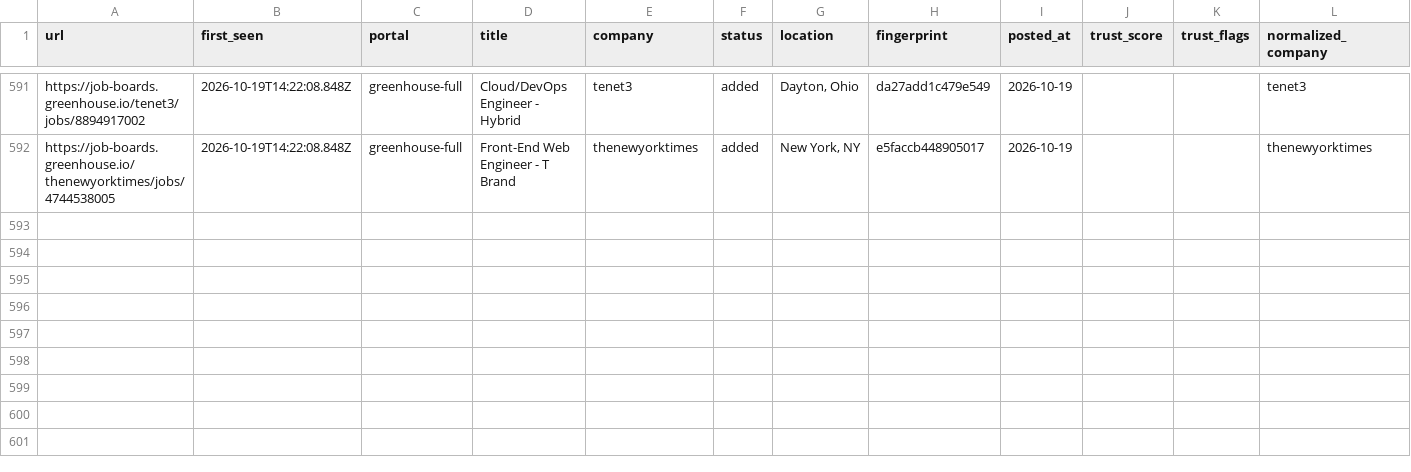
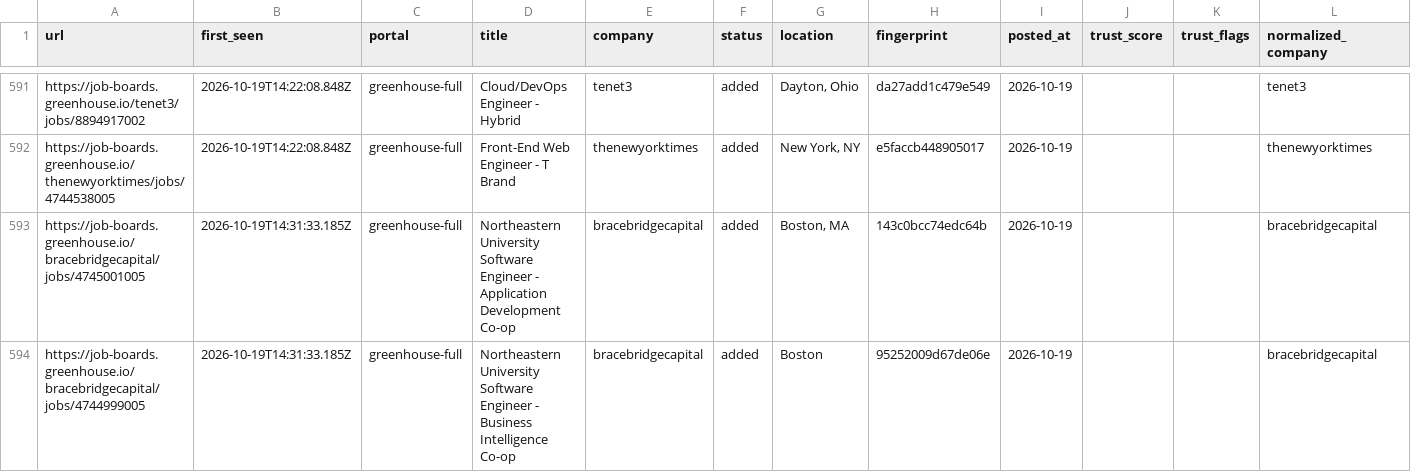
Before and after one commit to manavmalavia18/scoutgrid, a TSV file: data/scan-history.tsv, drawn as a sheet; only a part is shown, gaps mark what is left out.

```diff
--- a/data/scan-history.tsv
+++ b/data/scan-history.tsv
@@ -592 +592,3 @@ https://job-boards.greenhouse.io/tenet3/jobs/8894917002	2026-10-19T14:22:08.848Z
 https://job-boards.greenhouse.io/thenewyorktimes/jobs/4744538005	2026-10-19T14:22:08.848Z	greenhouse-full	Front-End Web Engineer - T Brand	thenewyorktimes	added	New York, NY	e5faccb448905017	2026-10-19			thenewyorktimes
+https://job-boards.greenhouse.io/bracebridgecapital/jobs/4745001005	2026-10-19T14:31:33.185Z	greenhouse-full	Northeastern University Software Engineer - Application Development Co-op	bracebridgecapital	added	Boston, MA	143c0bcc74edc64b	2026-10-19			bracebridgecapital
+https://job-boards.greenhouse.io/bracebridgecapital/jobs/4744999005	2026-10-19T14:31:33.185Z	greenhouse-full	Northeastern University Software Engineer - Business Intelligence Co-op	bracebridgecapital	added	Boston	95252009d67de06e	2026-10-19			bracebridgecapital
```
Also changed, not shown: 3 other files.
